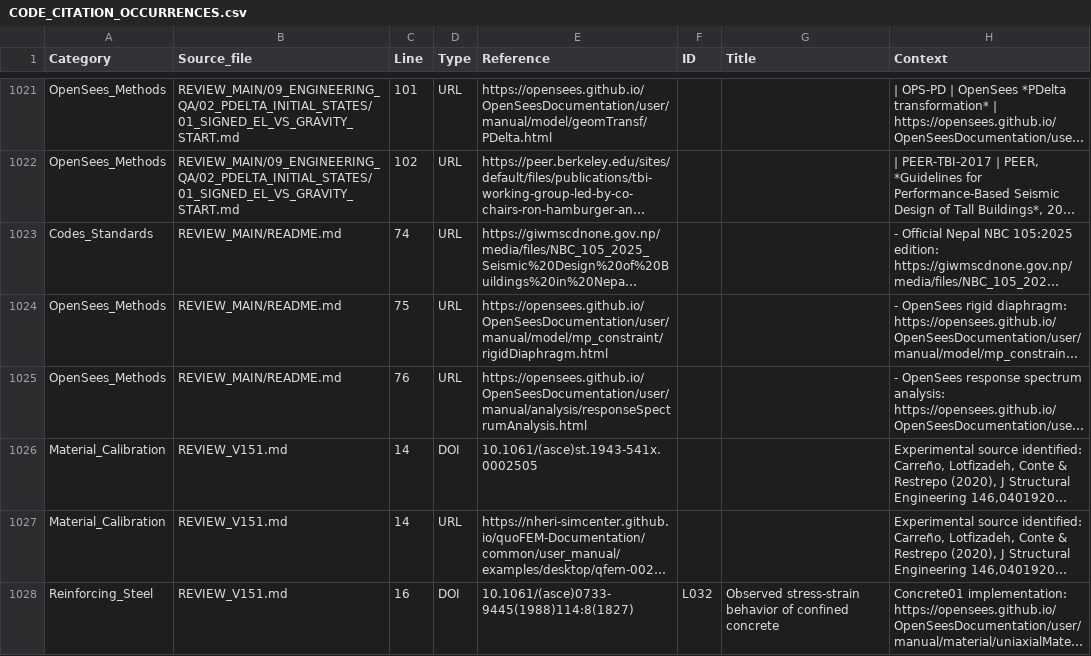
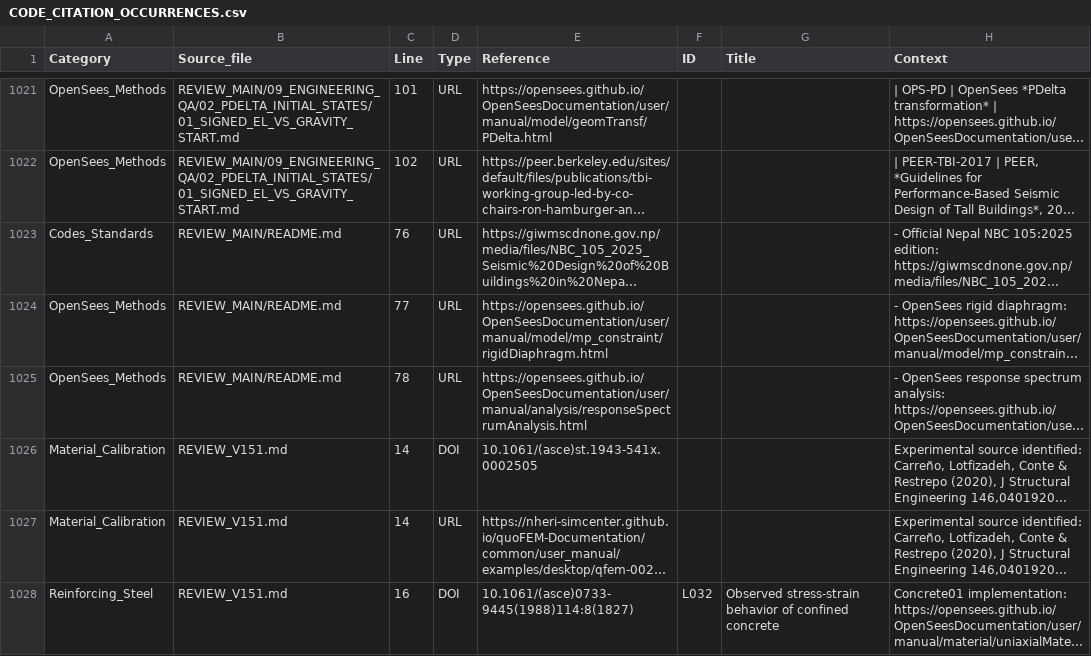
Before and after one commit to bikenshrestha2024/etabs-opensees-thesis, a CSV file: LITERATURE/CODE_CITATION_OCCURRENCES.csv, drawn as a sheet; only a part is shown, gaps mark what is left out; long unchanged cells end in …; the diff names each change by its address in the sheet, - before the commit and + after, or states it on an @@ line.

```diff
--- a/LITERATURE/CODE_CITATION_OCCURRENCES.csv
+++ b/LITERATURE/CODE_CITATION_OCCURRENCES.csv
-C1023 (Line): 74
+C1023 (Line): 76
-C1024 (Line): 75
+C1024 (Line): 77
-C1025 (Line): 76
+C1025 (Line): 78
```
Also changed, not shown: 2 other files.
